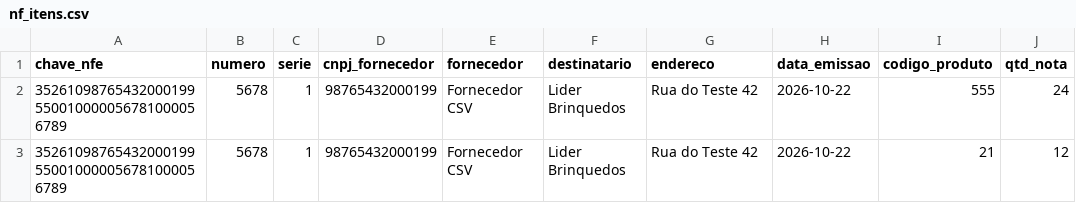
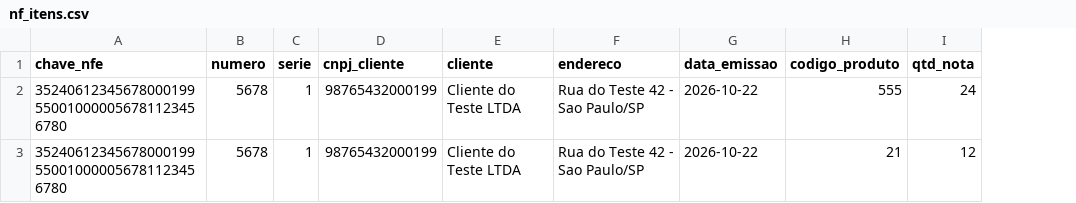
Before and after one commit to liderbrinquedos/wmsfull, a CSV file: sync-agent/exemplos/nf_itens.csv, drawn as a sheet; only a part is shown; removed rows and columns are numbered as before the commit, all else as after; the diff names each change by its address in the sheet, - before the commit and + after, or states it on an @@ line.

Commit message:
fix: nota fiscal e de saida para cliente, nao entrada de fornecedor
O modelo tratava a NF como compra de fornecedor. O fluxo real e venda: a
empresa emite a nota e entrega ao cliente; os produtos sao dela.

- migracao 9f2c41b7a6d3: destinatario -> cliente (preservando os dados),
  fornecedor removido, cnpj_fornecedor -> cnpj_cliente e unicidade trocada de
  (cnpj_fornecedor, serie, numero) para (serie, numero), porque o emitente e
  sempre a propria empresa
- sync: payload da NF passa a exigir cliente/cnpj_cliente; fallback de
  localizacao por (serie, numero) e erro explicito quando o numero se repete
  em series diferentes
- agente: view wms_nf_itens com cliente/cnpj_cliente e exemplo atualizado
- frontend: telas de conferencia e entrega mostram Cliente/CNPJ no lugar de
  Fornecedor/Destinatario
- seed: NFs com serie, chave de acesso de 44 digitos, CNPJ e data de emissao
- docs, glossary e learnings atualizados; glossario registra que fornecedor
  nao existe neste fluxo

Verificado: migracao aplicada sobre dados existentes, banco criado do zero,
NFs com mesmo numero em series diferentes nao colidem e o caso ambiguo e
recusado.

```diff
--- a/sync-agent/exemplos/nf_itens.csv
+++ b/sync-agent/exemplos/nf_itens.csv
-column E (fornecedor), rows 2-3: Fornecedor CSV | Fornecedor CSV
-column F (destinatario), rows 2-3: Lider Brinquedos | Lider Brinquedos
+column E (cliente), rows 2-3: Cliente do Teste LTDA | Cliente do Teste LTDA
-D1: cnpj_fornecedor
+D1: cnpj_cliente
-A2:A3 (chave_nfe): 35261098765432000199550010000056781000056789
+A2:A3 (chave_nfe): 35240612345678000199550010000056781123456780
-F2:F3 (endereco): Rua do Teste 42
+F2:F3 (endereco): Rua do Teste 42 - Sao Paulo/SP
```
Also changed, not shown: 26 other files.
